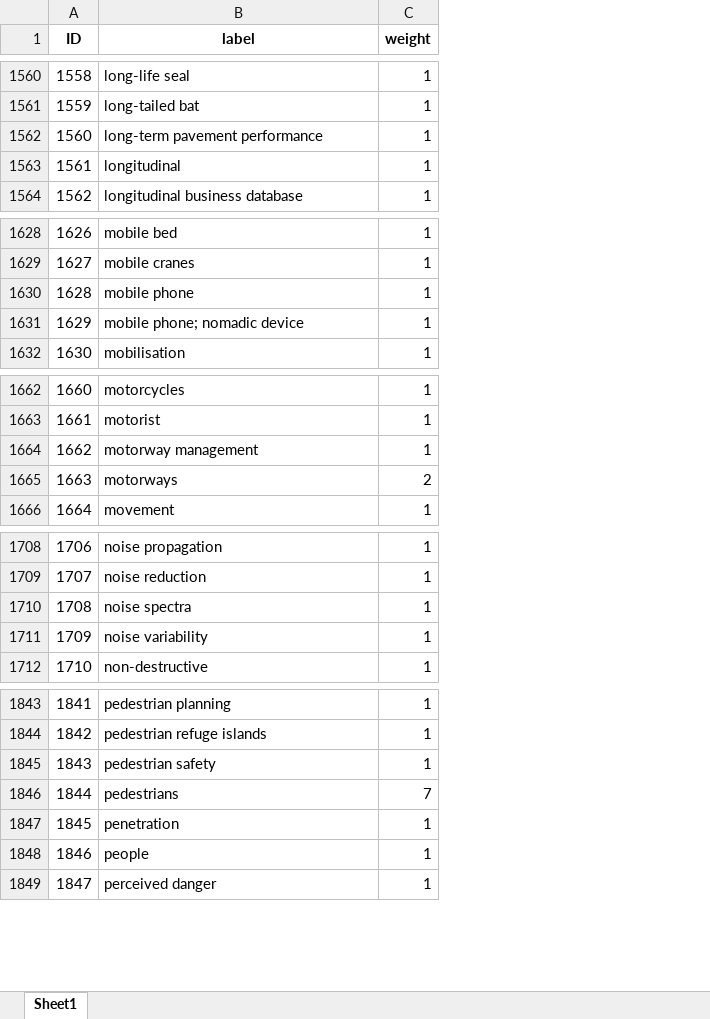
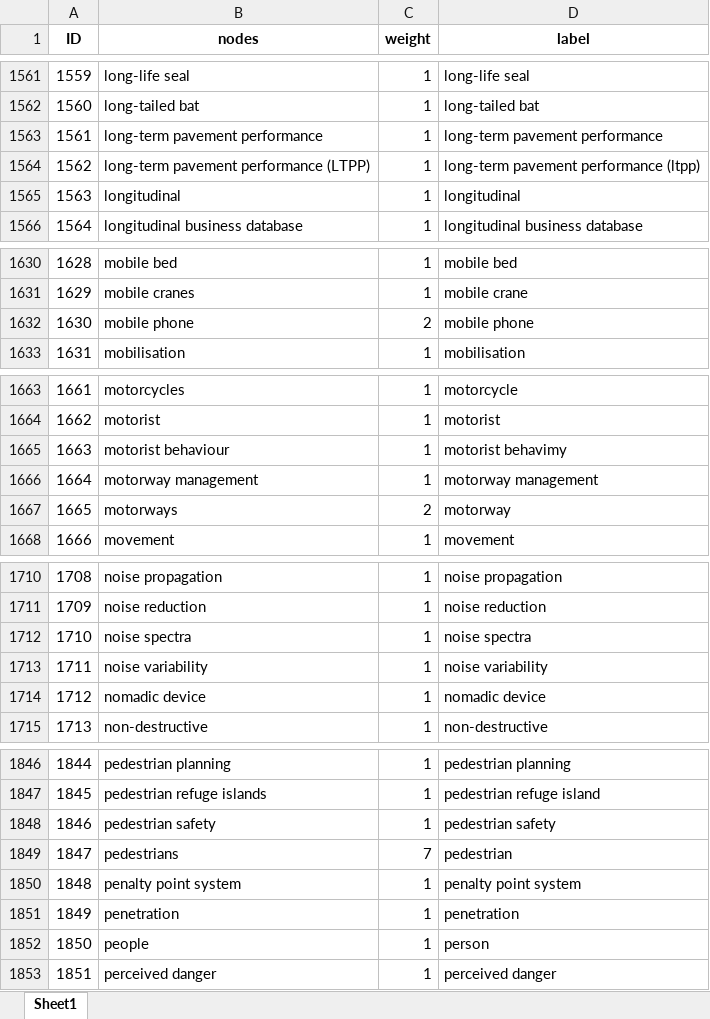
Before and after one commit to Connected-Journeys/data-hack2021, an Excel workbook: data/nodes.xlsx, sheet Sheet1, drawn as a sheet; only a part is shown, gaps mark what is left out; values as stored, in another font and other column widths than the file's, no borders; removed rows and columns are numbered as before the commit, all else as after; the diff covers the shown part only; the diff names each change by its address in the sheet, - before the commit and + after, or states it on an @@ line.

```diff
--- a/data/nodes.xlsx (sheet Sheet1)
+++ b/data/nodes.xlsx (sheet Sheet1)
+column D (label), rows 1561-1563: long-life seal | long-tailed bat | long-term pavement performance; rows 1565-1566: longitudinal | longitudinal business database; rows 1630-1633: mobile bed | mobile crane | mobile phone | mobilisation; rows 1663-1664: motorcycle | motorist; rows 1666-1668: motorway management | motorway | movement; rows 1710-1713: noise propagation | noise reduction | noise spectra | noise variability; row 1715: non-destructive; rows 1846-1849: pedestrian planning | pedestrian refuge island | pedestrian safety | pedestrian; rows 1851-1853: penetration | person | perceived danger
-B1: label
+B1: nodes
@@ column A (ID) renumbered from row 570 down @@
+row 1564: 1562 | long-term pavement performance (LTPP) | 1 | long-term pavement performance (ltpp)
-C1632 (weight): 1
+C1632 (weight): 2
-row 1631: 1629 | mobile phone; nomadic device | 1
+row 1665: 1663 | motorist behaviour | 1 | motorist behavimy
+row 1714: 1712 | nomadic device | 1 | nomadic device
+row 1850: 1848 | penalty point system | 1 | penalty point system
```
Also changed, not shown: 11 added rows, 5 removed rows and 12 edited cells elsewhere in this sheet, 4 other files.
